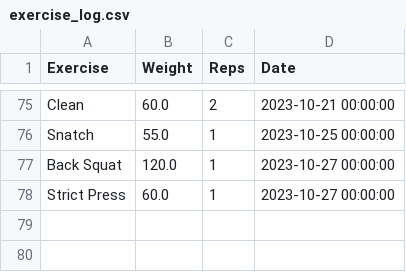
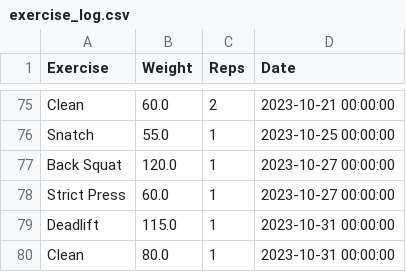
Before and after one commit to hugofitipaldi/PR_tracker, a CSV file: data/exercise_log.csv, drawn as a sheet; only a part is shown, gaps mark what is left out.

Commit message:
adding data

```diff
--- a/data/exercise_log.csv
+++ b/data/exercise_log.csv
@@ -78 +78,3 @@ Back Squat,120.0,1,2023-10-27 00:00:00
 Strict Press,60.0,1,2023-10-27 00:00:00
+Deadlift,115.0,1,2023-10-31 00:00:00
+Clean,80.0,1,2023-10-31 00:00:00
```
